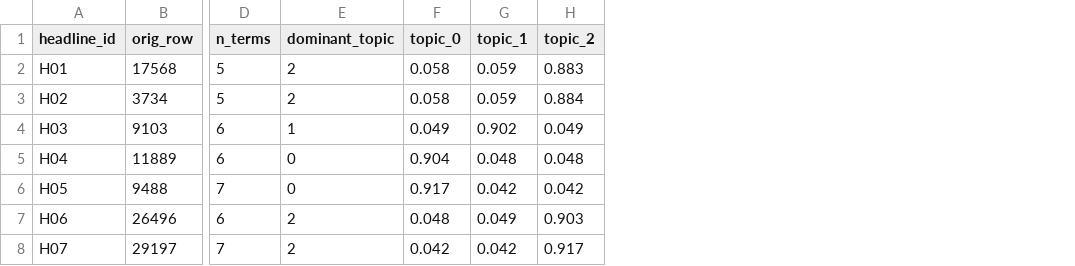
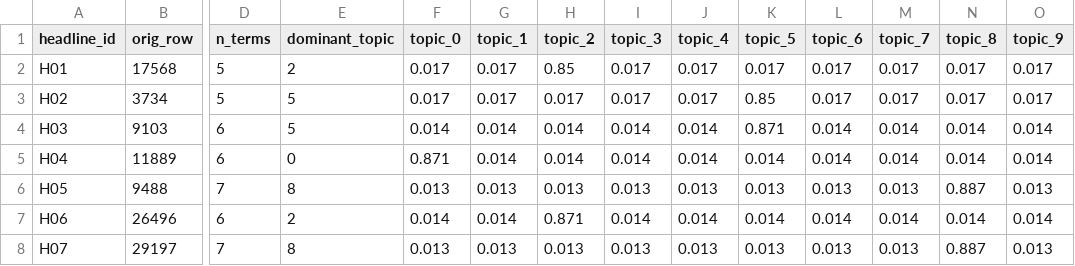
Before and after one commit to ruta-stunzenaite/TNKA, a CSV file: lab01-topic-model/outputs/run_A_initial20.csv, drawn as a sheet; only a part is shown, gaps mark what is left out; the diff covers the shown part only; the diff names each change by its address in the sheet, - before the commit and + after, or states it on an @@ line.

```diff
--- a/lab01-topic-model/outputs/run_A_initial20.csv
+++ b/lab01-topic-model/outputs/run_A_initial20.csv
+column I (topic_3), rows 2-8: 0.017 | 0.017 | 0.014 | 0.014 | 0.013 | 0.014 | 0.013
+column J (topic_4), rows 2-8: 0.017 | 0.017 | 0.014 | 0.014 | 0.013 | 0.014 | 0.013
+column K (topic_5), rows 2-8: 0.017 | 0.85 | 0.871 | 0.014 | 0.013 | 0.014 | 0.013
+column L (topic_6), rows 2-8: 0.017 | 0.017 | 0.014 | 0.014 | 0.013 | 0.014 | 0.013
+column M (topic_7), rows 2-8: 0.017 | 0.017 | 0.014 | 0.014 | 0.013 | 0.014 | 0.013
+column N (topic_8), rows 2-8: 0.017 | 0.017 | 0.014 | 0.014 | 0.887 | 0.014 | 0.887
+column O (topic_9), rows 2-8: 0.017 | 0.017 | 0.014 | 0.014 | 0.013 | 0.014 | 0.013
-F2:F3 (topic_0): 0.058
+F2:F3 (topic_0): 0.017
-G2:G3 (topic_1): 0.059
+G2:G3 (topic_1): 0.017
-H2 (topic_2): 0.883
+H2 (topic_2): 0.85
-E3 (dominant_topic): 2
+E3 (dominant_topic): 5
-H3 (topic_2): 0.884
+H3 (topic_2): 0.017
-E4 (dominant_topic): 1
+E4 (dominant_topic): 5
-F4 (topic_0): 0.049
+F4 (topic_0): 0.014
-G4 (topic_1): 0.902
+G4 (topic_1): 0.014
-H4 (topic_2): 0.049
+H4 (topic_2): 0.014
-F5 (topic_0): 0.904
+F5 (topic_0): 0.871
-G5 (topic_1): 0.048
+G5 (topic_1): 0.014
-H5 (topic_2): 0.048
+H5 (topic_2): 0.014
-E6 (dominant_topic): 0
+E6 (dominant_topic): 8
-F6 (topic_0): 0.917
+F6 (topic_0): 0.013
-G6 (topic_1): 0.042
+G6 (topic_1): 0.013
-H6 (topic_2): 0.042
+H6 (topic_2): 0.013
-F7 (topic_0): 0.048
+F7 (topic_0): 0.014
-G7 (topic_1): 0.049
+G7 (topic_1): 0.014
-H7 (topic_2): 0.903
+H7 (topic_2): 0.871
-E8 (dominant_topic): 2
+E8 (dominant_topic): 8
-F8 (topic_0): 0.042
+F8 (topic_0): 0.013
-G8 (topic_1): 0.042
+G8 (topic_1): 0.013
-H8 (topic_2): 0.917
+H8 (topic_2): 0.013
```
Also changed, not shown: 48 edited cells elsewhere in this file, lab01-topic-model/outputs/run_A_topics.csv, lab01-topic-model/outputs/run_B_doc_topics.csv, 8 other files.
